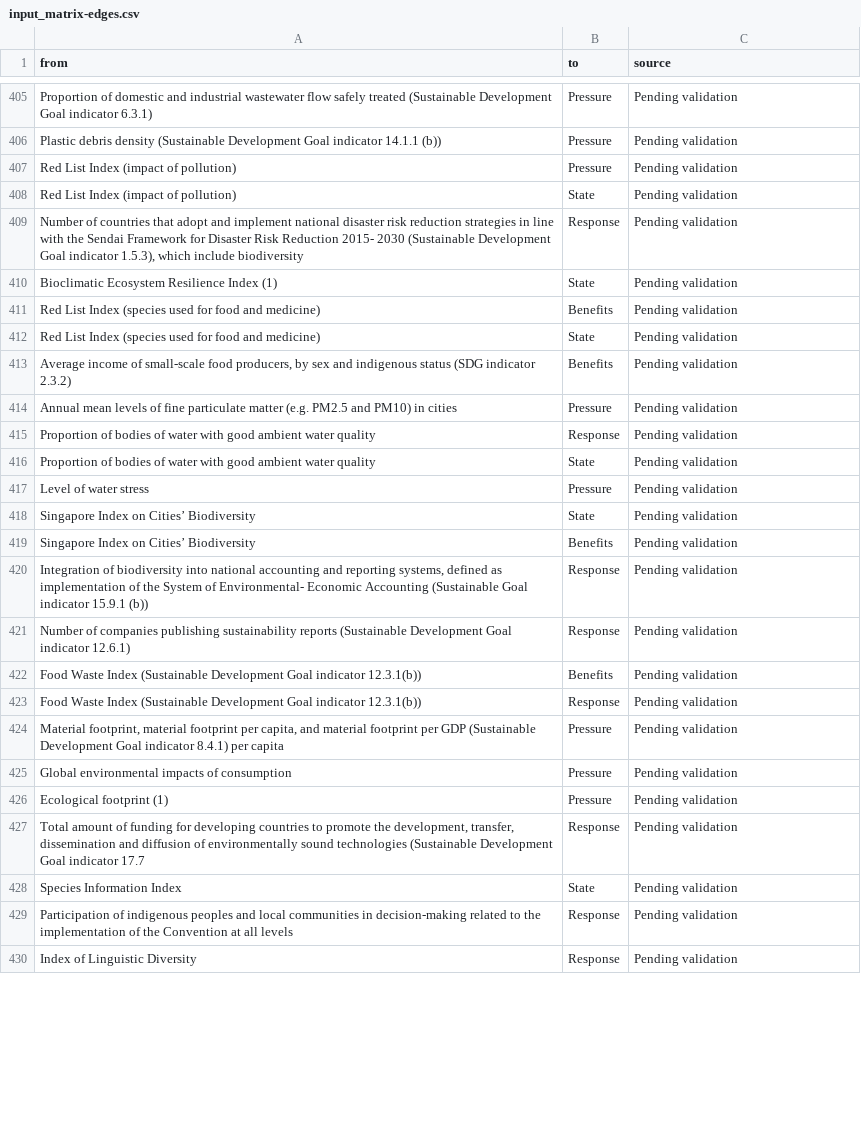
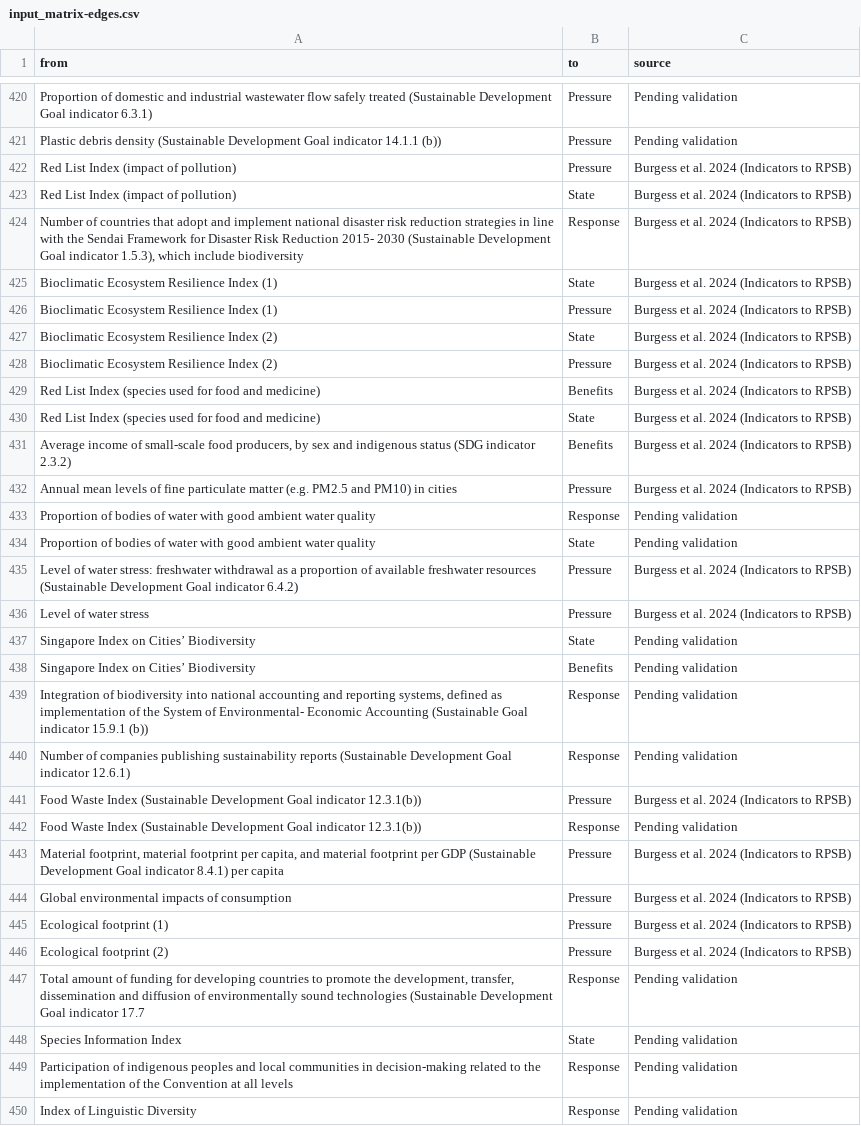
Before and after one commit to MaIsAp/conceptual-map-km-gbf, a CSV file: input_matrix-edges.csv, drawn as a sheet; only a part is shown, gaps mark what is left out; the diff covers the shown part only.

Commit message:
updated table adding RPSB classification by Burgess et al. 2024 and fix labels

```diff
--- a/input_matrix-edges.csv
+++ b/input_matrix-edges.csv
@@ -408,13 +423,17 @@ Proportion of domestic and industrial wastewater flow safely treated (Sustainabl
 Plastic debris density (Sustainable Development Goal indicator 14.1.1 (b)),Pressure,Pending validation
-Red List Index (impact of pollution),Pressure,Pending validation
-Red List Index (impact of pollution),State,Pending validation
-"Number of countries that adopt and implement national disaster risk reduction strategies in line with the Sendai Framework for Disaster Risk Reduction 2015- 2030 (Sustainable Development Goal indicator 1.5.3), which include biodiversity",Response,Pending validation
-Bioclimatic Ecosystem Resilience Index (1),State,Pending validation
-Red List Index (species used for food and medicine),Benefits,Pending validation
-Red List Index (species used for food and medicine),State,Pending validation
-"Average income of small-scale food producers, by sex and indigenous status (SDG indicator 2.3.2)",Benefits,Pending validation
-Annual mean levels of fine particulate matter (e.g. PM2.5 and PM10) in cities,Pressure,Pending validation
+Red List Index (impact of pollution),Pressure,Burgess et al. 2024 (Indicators to RPSB)
+Red List Index (impact of pollution),State,Burgess et al. 2024 (Indicators to RPSB)
+"Number of countries that adopt and implement national disaster risk reduction strategies in line with the Sendai Framework for Disaster Risk Reduction 2015- 2030 (Sustainable Development Goal indicator 1.5.3), which include biodiversity",Response,Burgess et al. 2024 (Indicators to RPSB)
+Bioclimatic Ecosystem Resilience Index (1),State,Burgess et al. 2024 (Indicators to RPSB)
+Bioclimatic Ecosystem Resilience Index (1),Pressure,Burgess et al. 2024 (Indicators to RPSB)
+Bioclimatic Ecosystem Resilience Index (2),State,Burgess et al. 2024 (Indicators to RPSB)
+Bioclimatic Ecosystem Resilience Index (2),Pressure,Burgess et al. 2024 (Indicators to RPSB)
+Red List Index (species used for food and medicine),Benefits,Burgess et al. 2024 (Indicators to RPSB)
+Red List Index (species used for food and medicine),State,Burgess et al. 2024 (Indicators to RPSB)
+"Average income of small-scale food producers, by sex and indigenous status (SDG indicator 2.3.2)",Benefits,Burgess et al. 2024 (Indicators to RPSB)
+Annual mean levels of fine particulate matter (e.g. PM2.5 and PM10) in cities,Pressure,Burgess et al. 2024 (Indicators to RPSB)
 Proportion of bodies of water with good ambient water quality,Response,Pending validation
 Proportion of bodies of water with good ambient water quality,State,Pending validation
-Level of water stress,Pressure,Pending validation
+Level of water stress: freshwater withdrawal as a proportion of available freshwater resources (Sustainable Development Goal indicator 6.4.2),Pressure,Burgess et al. 2024 (Indicators to RPSB)
+Level of water stress,Pressure,Burgess et al. 2024 (Indicators to RPSB)
 Singapore Index on Cities’ Biodiversity,State,Pending validation
@@ -423,7 +442,8 @@ Singapore Index on Cities’ Biodiversity,Benefits,Pending validation
 Number of companies publishing sustainability reports (Sustainable Development Goal indicator 12.6.1),Response,Pending validation
-Food Waste Index (Sustainable Development Goal indicator 12.3.1(b)),Benefits,Pending validation
+Food Waste Index (Sustainable Development Goal indicator 12.3.1(b)),Pressure,Burgess et al. 2024 (Indicators to RPSB)
 Food Waste Index (Sustainable Development Goal indicator 12.3.1(b)),Response,Pending validation
-"Material footprint, material footprint per capita, and material footprint per GDP (Sustainable Development Goal indicator 8.4.1) per capita",Pressure,Pending validation
-Global environmental impacts of consumption,Pressure,Pending validation
-Ecological footprint (1),Pressure,Pending validation
+"Material footprint, material footprint per capita, and material footprint per GDP (Sustainable Development Goal indicator 8.4.1) per capita",Pressure,Burgess et al. 2024 (Indicators to RPSB)
+Global environmental impacts of consumption,Pressure,Burgess et al. 2024 (Indicators to RPSB)
+Ecological footprint (1),Pressure,Burgess et al. 2024 (Indicators to RPSB)
+Ecological footprint (2),Pressure,Burgess et al. 2024 (Indicators to RPSB)
 "Total amount of funding for developing countries to promote the development, transfer, dissemination and diffusion of environmentally sound technologies (Sustainable Development Goal indicator 17.7",Response,Pending validation
```
Also changed, not shown: 18 added rows, 2 removed rows and 37 edited cells elsewhere in this file, input_matrix-nodes.csv.
